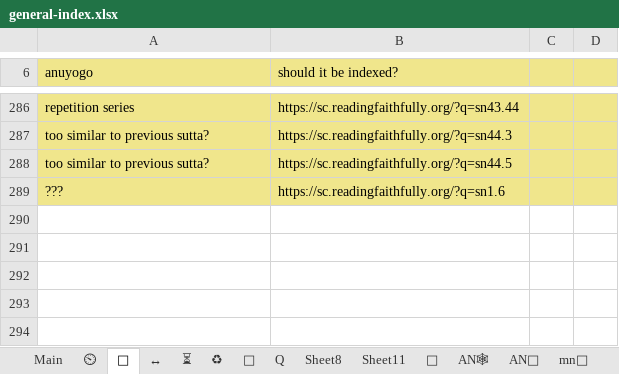
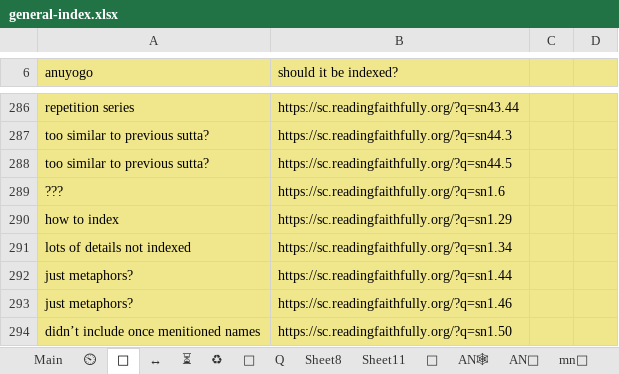
Before and after one commit to thesunshade/sutta-index, an Excel workbook: src/data/general-index.xlsx, sheet 🤔, drawn as a sheet; only a part is shown, gaps mark what is left out; values as stored, in another font and other column widths than the file's, no borders; the diff names each change by its address in the sheet, - before the commit and + after, or states it on an @@ line.

```diff
--- a/src/data/general-index.xlsx (sheet 🤔)
+++ b/src/data/general-index.xlsx (sheet 🤔)
+row 290: how to index | https://sc.readingfaithfully.org/?q=sn1.29
+row 291: lots of details not indexed | https://sc.readingfaithfully.org/?q=sn1.34
+row 292: just metaphors? | https://sc.readingfaithfully.org/?q=sn1.44
+row 293: just metaphors? | https://sc.readingfaithfully.org/?q=sn1.46
+row 294: didn’t include once menitioned names | https://sc.readingfaithfully.org/?q=sn1.50
```
Also changed, not shown: sheet Main, sheet ⏲, sheet ⏳, 11 other files.
